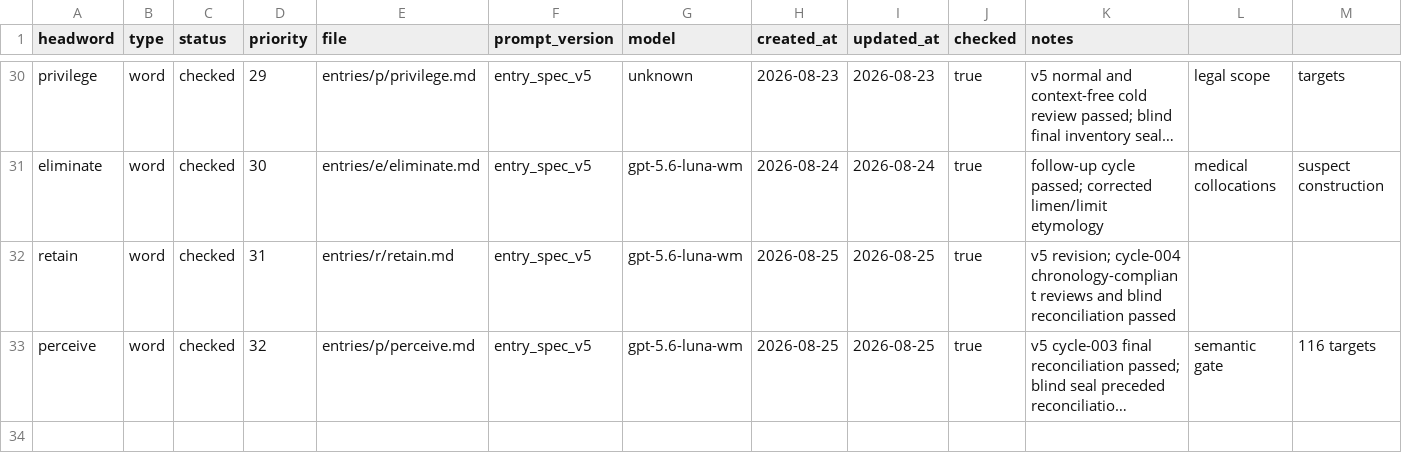
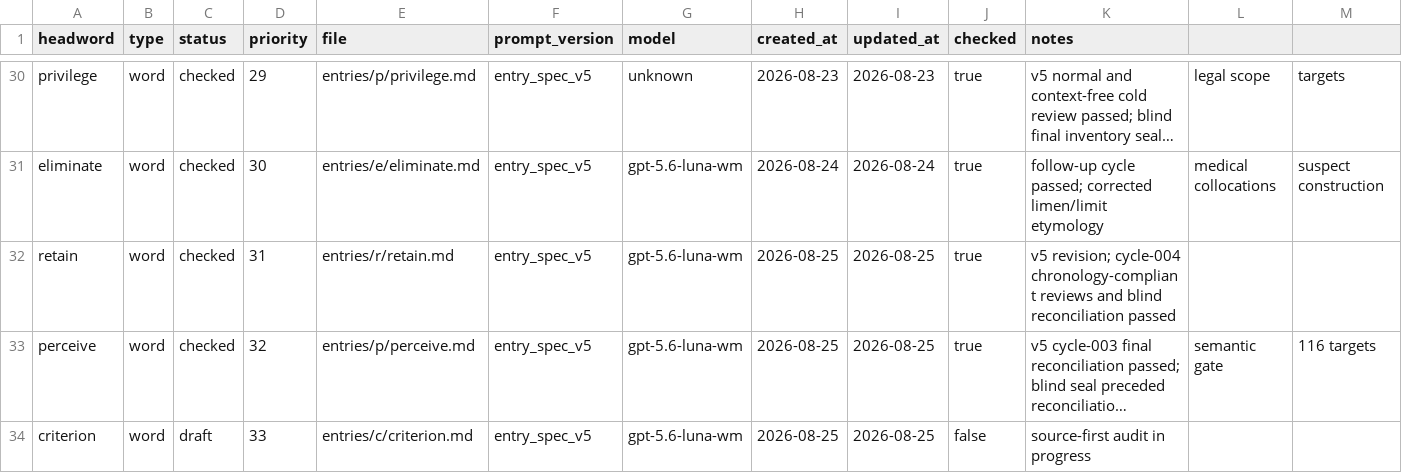
Before and after one commit to Kyapya/english-dictionary, a CSV file: queue/words.csv, drawn as a sheet; only a part is shown, gaps mark what is left out; long unchanged cells end in …; rows hold the shown columns only; the diff names each change by its address in the sheet, - before the commit and + after, or states it on an @@ line.

Commit message:
Queue criterion for v5 audit

```diff
--- a/queue/words.csv
+++ b/queue/words.csv
+row 34: criterion | word | draft | 33 | entries/c/criterion.md | entry_spec_v5 | gpt-5.6-luna-wm | 2026-08-25 | 2026-08-25 | false | source-first audit in progress
```
